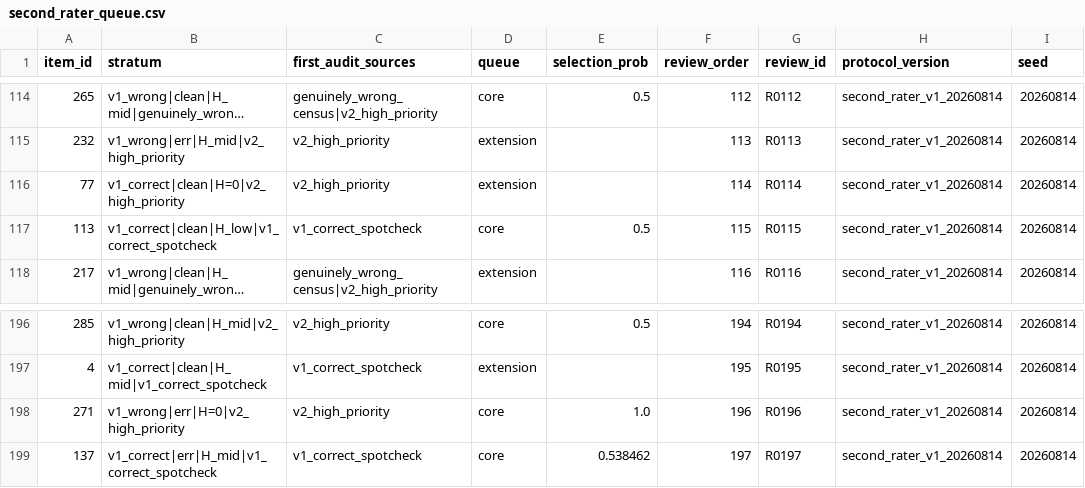
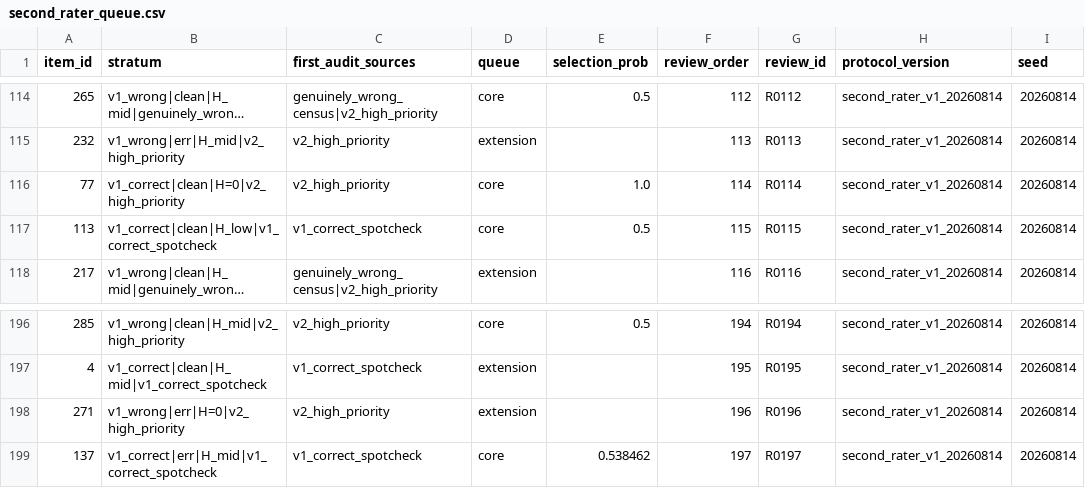
Before and after one commit to sepehrmaleki369/uncertainty-math-vlm, a CSV file: reference/wacv_evaluation_artifact/second_rater_queue.csv, drawn as a sheet; only a part is shown, gaps mark what is left out; long unchanged cells end in …; the diff covers the shown part only.

```diff
--- a/reference/wacv_evaluation_artifact/second_rater_queue.csv
+++ b/reference/wacv_evaluation_artifact/second_rater_queue.csv
@@ -115,3 +115,3 @@ item_id,stratum,first_audit_sources,queue,selection_prob,review_order,review_id,
 232,v1_wrong|err|H_mid|v2_high_priority,v2_high_priority,extension,,113,R0113,second_rater_v1_20260814,20260814
-77,v1_correct|clean|H=0|v2_high_priority,v2_high_priority,extension,,114,R0114,second_rater_v1_20260814,20260814
+77,v1_correct|clean|H=0|v2_high_priority,v2_high_priority,core,1.0,114,R0114,second_rater_v1_20260814,20260814
 113,v1_correct|clean|H_low|v1_correct_spotcheck,v1_correct_spotcheck,core,0.5,115,R0115,second_rater_v1_20260814,20260814
@@ -197,3 +197,3 @@ item_id,stratum,first_audit_sources,queue,selection_prob,review_order,review_id,
 4,v1_correct|clean|H_mid|v1_correct_spotcheck,v1_correct_spotcheck,extension,,195,R0195,second_rater_v1_20260814,20260814
-271,v1_wrong|err|H=0|v2_high_priority,v2_high_priority,core,1.0,196,R0196,second_rater_v1_20260814,20260814
+271,v1_wrong|err|H=0|v2_high_priority,v2_high_priority,extension,,196,R0196,second_rater_v1_20260814,20260814
 137,v1_correct|err|H_mid|v1_correct_spotcheck,v1_correct_spotcheck,core,0.538462,197,R0197,second_rater_v1_20260814,20260814
```
Also changed, not shown: 12 edited cells elsewhere in this file, 4 other files.
